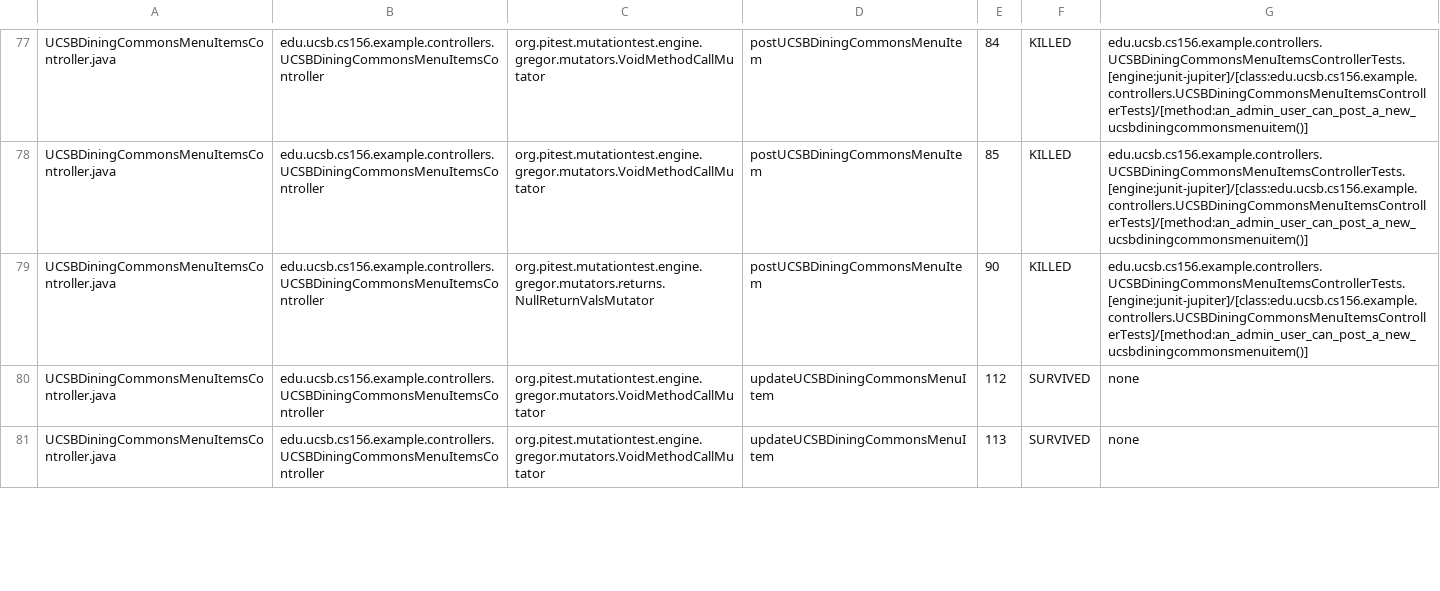
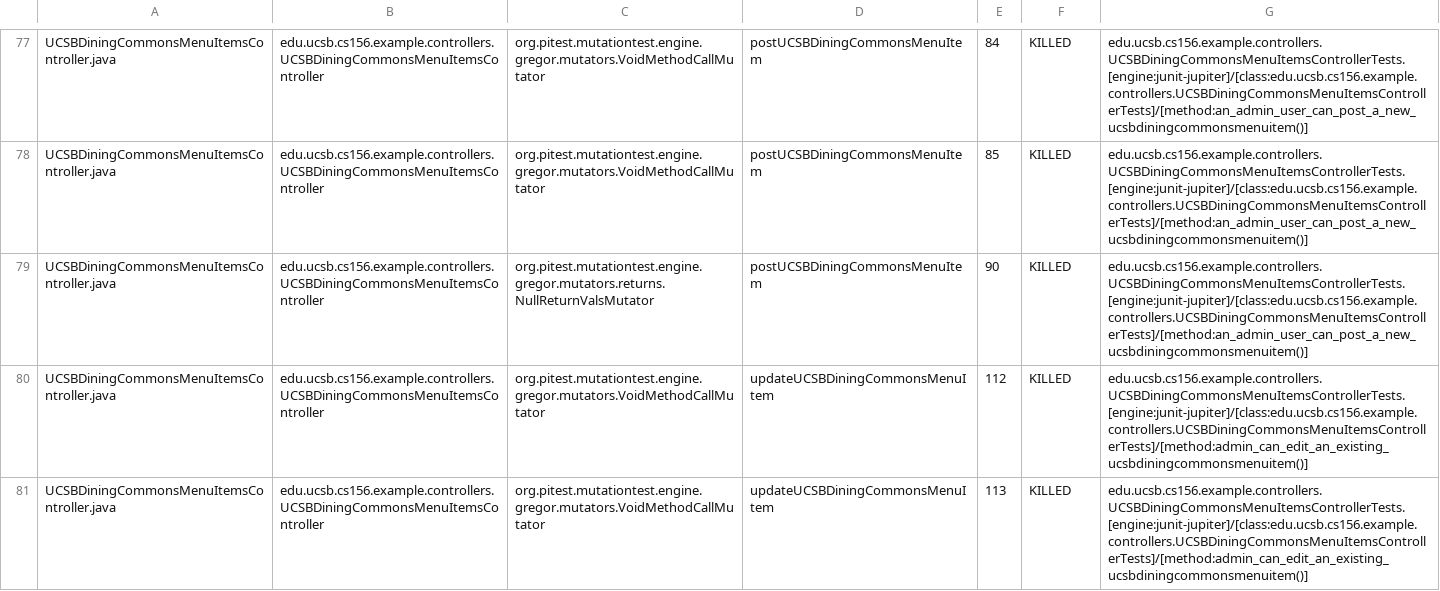
Before and after one commit to ucsb-cs156-s26/team01-s26-09, a CSV file: prs/61/pitest/mutations.csv, drawn as a sheet; only a part is shown, gaps mark what is left out; the diff covers the shown part only.

Commit message:
Deploying to gh-pages from @ ucsb-cs156-s26/team01-s26-09@1be6ffceb6e7f77c4acb4fc21933667c1e4d386d 🚀

```diff
--- a/prs/61/pitest/mutations.csv
+++ b/prs/61/pitest/mutations.csv
@@ -79,3 +79,3 @@ UCSBDiningCommonsMenuItemsController.java,edu.ucsb.cs156.example.controllers.UCS
 UCSBDiningCommonsMenuItemsController.java,edu.ucsb.cs156.example.controllers.UCSBDiningCommonsMenuItemsController,org.pitest.mutationtest.engine.gregor.mutators.returns.NullReturnValsMutator,postUCSBDiningCommonsMenuItem,90,KILLED,edu.ucsb.cs156.example.controllers.UCSBDiningCommonsMenuItemsControllerTests.[engine:junit-jupiter]/[class:edu.ucsb.cs156.example.controllers.UCSBDiningCommonsMenuItemsControllerTests]/[method:an_admin_user_can_post_a_new_ucsbdiningcommonsmenuitem()]
-UCSBDiningCommonsMenuItemsController.java,edu.ucsb.cs156.example.controllers.UCSBDiningCommonsMenuItemsController,org.pitest.mutationtest.engine.gregor.mutators.VoidMethodCallMutator,updateUCSBDiningCommonsMenuItem,112,SURVIVED,none
-UCSBDiningCommonsMenuItemsController.java,edu.ucsb.cs156.example.controllers.UCSBDiningCommonsMenuItemsController,org.pitest.mutationtest.engine.gregor.mutators.VoidMethodCallMutator,updateUCSBDiningCommonsMenuItem,113,SURVIVED,none
+UCSBDiningCommonsMenuItemsController.java,edu.ucsb.cs156.example.controllers.UCSBDiningCommonsMenuItemsController,org.pitest.mutationtest.engine.gregor.mutators.VoidMethodCallMutator,updateUCSBDiningCommonsMenuItem,112,KILLED,edu.ucsb.cs156.example.controllers.UCSBDiningCommonsMenuItemsControllerTests.[engine:junit-jupiter]/[class:edu.ucsb.cs156.example.controllers.UCSBDiningCommonsMenuItemsControllerTests]/[method:admin_can_edit_an_existing_ucsbdiningcommonsmenuitem()]
+UCSBDiningCommonsMenuItemsController.java,edu.ucsb.cs156.example.controllers.UCSBDiningCommonsMenuItemsController,org.pitest.mutationtest.engine.gregor.mutators.VoidMethodCallMutator,updateUCSBDiningCommonsMenuItem,113,KILLED,edu.ucsb.cs156.example.controllers.UCSBDiningCommonsMenuItemsControllerTests.[engine:junit-jupiter]/[class:edu.ucsb.cs156.example.controllers.UCSBDiningCommonsMenuItemsControllerTests]/[method:admin_can_edit_an_existing_ucsbdiningcommonsmenuitem()]
```
Also changed, not shown: 4 edited cells elsewhere in this file, 21 other files.
